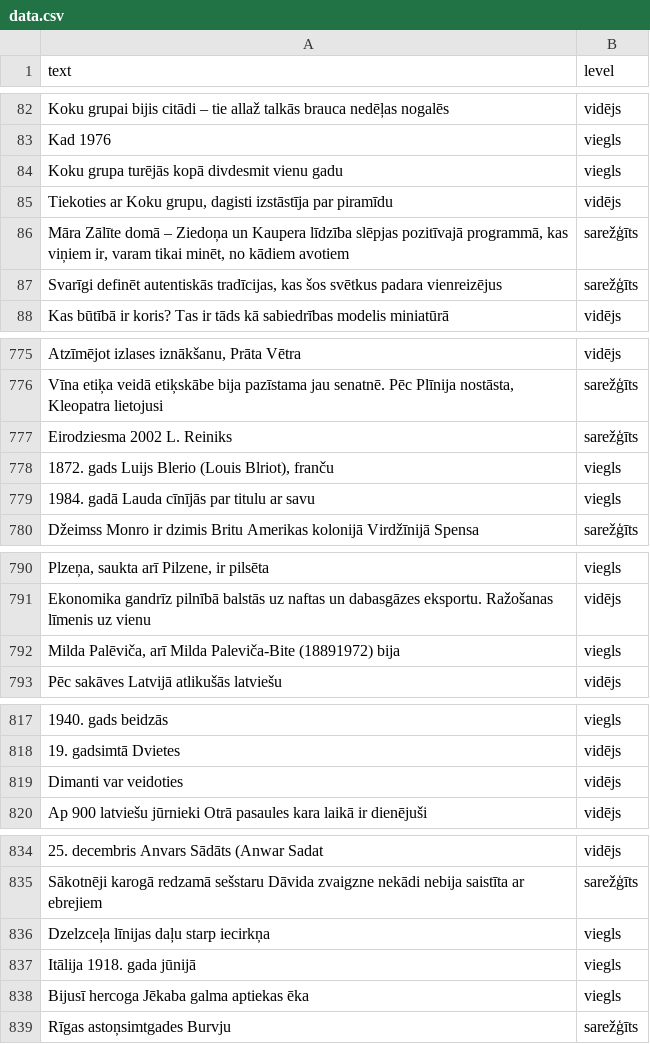
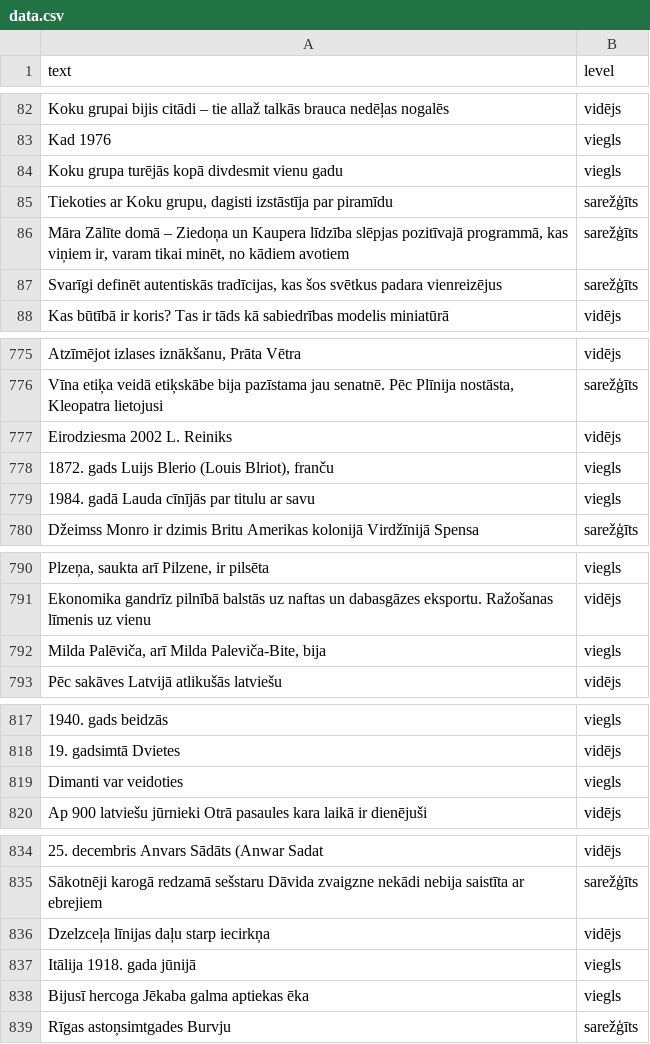
Before and after one commit to IvoDz/lv-text-complexity, a CSV file: data.csv, drawn as a sheet; only a part is shown, gaps mark what is left out; the diff covers the shown part only; the diff names each change by its address in the sheet, - before the commit and + after, or states it on an @@ line.

Commit message:
relabel couple examples

```diff
--- a/data.csv
+++ b/data.csv
-B85 (level): vidējs
+B85 (level): sarežģīts
-B777 (level): sarežģīts
+B777 (level): vidējs
-A792 (text): …arī Milda Paleviča-Bite (18891972) bija
+A792 (text): …arī Milda Paleviča-Bite, bija
-B819 (level): vidējs
+B819 (level): viegls
-B836 (level): viegls
+B836 (level): vidējs
```
Also changed, not shown: 6 edited cells elsewhere in this file.
